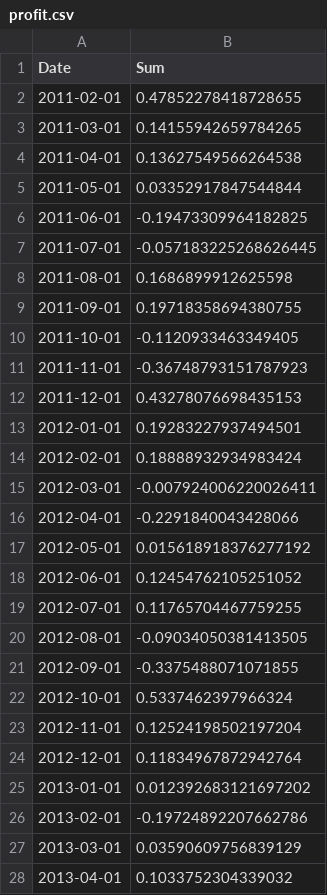
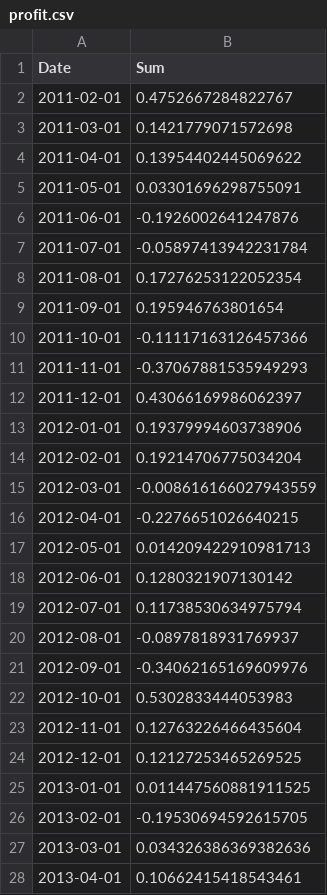
Before and after one commit to kimjuhwan1234/Financial_Engineering, a CSV file: lecture_data/profit.csv, drawn as a sheet; only a part is shown; the diff covers the shown part only.

```diff
--- a/lecture_data/profit.csv
+++ b/lecture_data/profit.csv
@@ -1,28 +1,28 @@
 Date,Sum
-2011-02-01,0.47852278418728655
-2011-03-01,0.14155942659784265
-2011-04-01,0.13627549566264538
-2011-05-01,0.03352917847544844
-2011-06-01,-0.19473309964182825
-2011-07-01,-0.057183225268626445
-2011-08-01,0.1686899912625598
-2011-09-01,0.19718358694380755
-2011-10-01,-0.1120933463349405
-2011-11-01,-0.36748793151787923
-2011-12-01,0.43278076698435153
-2012-01-01,0.19283227937494501
-2012-02-01,0.18888932934983424
-2012-03-01,-0.007924006220026411
-2012-04-01,-0.2291840043428066
-2012-05-01,0.015618918376277192
-2012-06-01,0.12454762105251052
-2012-07-01,0.11765704467759255
-2012-08-01,-0.09034050381413505
-2012-09-01,-0.3375488071071855
-2012-10-01,0.5337462397966324
-2012-11-01,0.12524198502197204
-2012-12-01,0.11834967872942764
-2013-01-01,0.012392683121697202
-2013-02-01,-0.19724892207662786
-2013-03-01,0.03590609756839129
-2013-04-01,0.1033752304339032
+2011-02-01,0.4752667284822767
+2011-03-01,0.1421779071572698
+2011-04-01,0.13954402445069622
+2011-05-01,0.03301696298755091
+2011-06-01,-0.1926002641247876
+2011-07-01,-0.05897413942231784
+2011-08-01,0.17276253122052354
+2011-09-01,0.195946763801654
+2011-10-01,-0.11117163126457366
+2011-11-01,-0.37067881535949293
+2011-12-01,0.43066169986062397
+2012-01-01,0.19379994603738906
+2012-02-01,0.19214706775034204
+2012-03-01,-0.008616166027943559
+2012-04-01,-0.2276651026640215
+2012-05-01,0.014209422910981713
+2012-06-01,0.1280321907130142
+2012-07-01,0.11738530634975794
+2012-08-01,-0.0897818931769937
+2012-09-01,-0.34062165169609976
+2012-10-01,0.5302833444053983
+2012-11-01,0.12763226466435604
+2012-12-01,0.12127253465269525
+2013-01-01,0.011447560881911525
+2013-02-01,-0.19530694592615705
+2013-03-01,0.034326386369382636
+2013-04-01,0.10662415418543461
```
Also changed, not shown: 12 removed rows and 80 edited cells elsewhere in this file, 4 other files.
